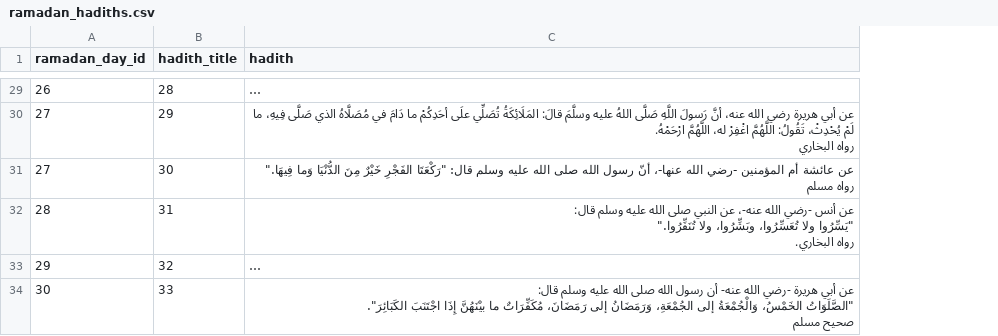
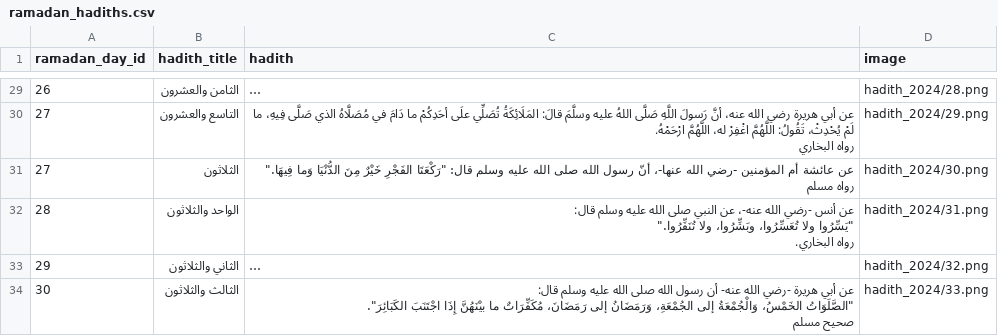
Before and after one commit to saraIsmailSE/osboha-backend, a CSV file: database/data/ramadan_2024/ramadan_hadiths.csv, drawn as a sheet; only a part is shown, gaps mark what is left out; long unchanged cells end in …; the diff covers the shown part only; the diff names each change by its address in the sheet, - before the commit and + after, or states it on an @@ line.

Commit message:
hadith

```diff
--- a/database/data/ramadan_2024/ramadan_hadiths.csv
+++ b/database/data/ramadan_2024/ramadan_hadiths.csv
+column D (image), rows 29-34: hadith_2024/28.png | hadith_2024/29.png | hadith_2024/30.png | hadith_2024/31.png | hadith_2024/32.png | hadith_2024/33.png
-B29 (hadith_title): 28
+B29 (hadith_title): الثامن والعشرون
-B30 (hadith_title): 29
+B30 (hadith_title): التاسع والعشرون
-B31 (hadith_title): 30
+B31 (hadith_title): الثلاثون
-B32 (hadith_title): 31
+B32 (hadith_title): الواحد والثلاثون
-B33 (hadith_title): 32
+B33 (hadith_title): الثاني والثلاثون
-B34 (hadith_title): 33
+B34 (hadith_title): الثالث والثلاثون
```
Also changed, not shown: 27 edited cells elsewhere in this file, 10 other files.
